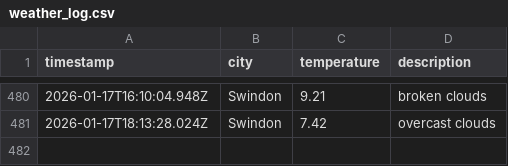
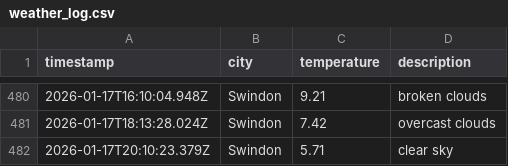
Before and after one commit to sjw-99/DataOps-Weather-App, a CSV file: data/weather_log.csv, drawn as a sheet; only a part is shown, gaps mark what is left out; the diff names each change by its address in the sheet, - before the commit and + after, or states it on an @@ line.

```diff
--- a/data/weather_log.csv
+++ b/data/weather_log.csv
+row 482: 2026-01-17T20:10:23.379Z | Swindon | 5.71 | clear sky
```
Also changed, not shown: 1 other file.
